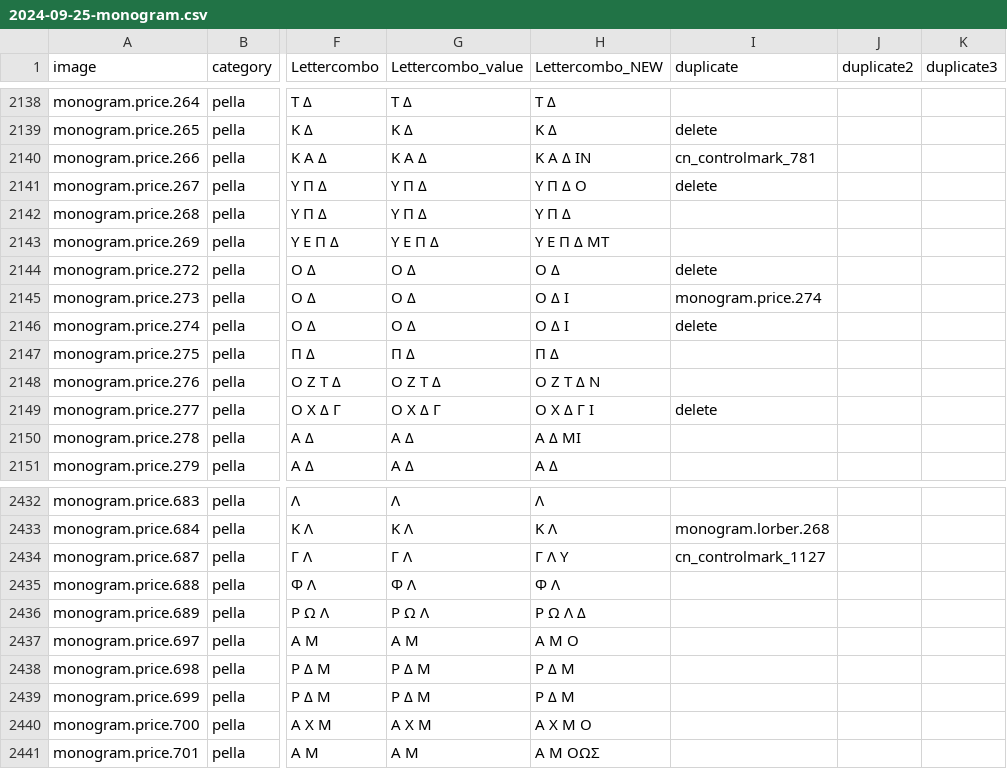
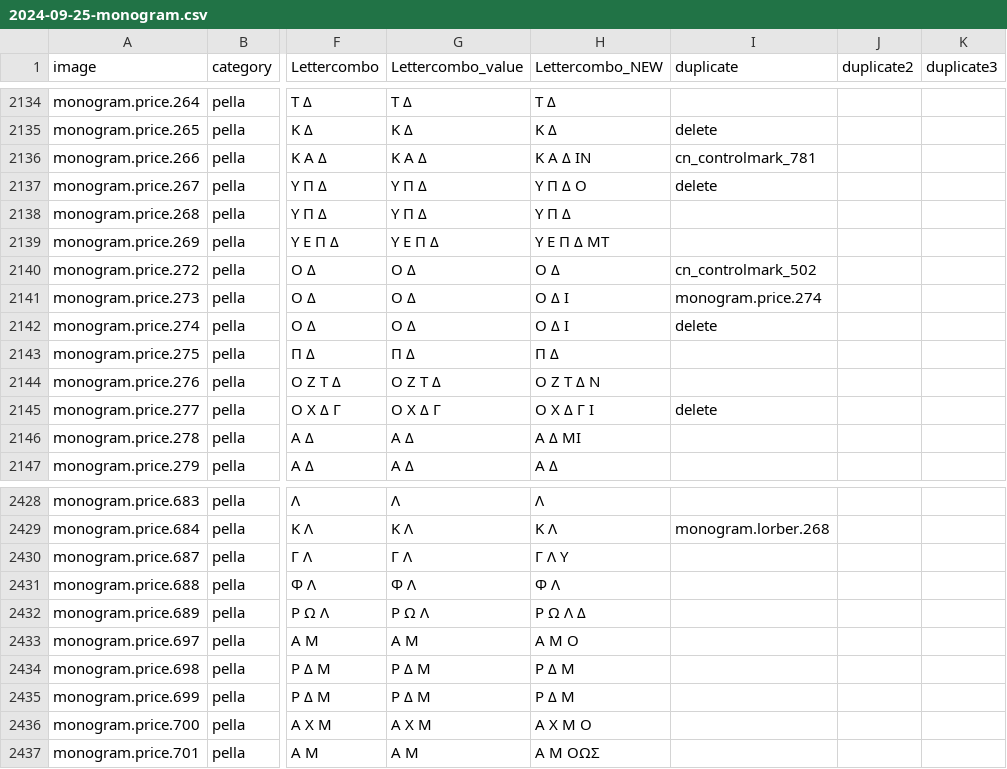
Before and after one commit to AmericanNumismaticSociety/migration_scripts, a CSV file: monograms/nomisma-merge/2024-09-25-monogram.csv, drawn as a sheet; only a part is shown, gaps mark what is left out; addresses are those after the commit; the diff covers the shown part only; the diff names each change by its address in the sheet, - before the commit and + after, or states it on an @@ line.

```diff
--- a/monograms/nomisma-merge/2024-09-25-monogram.csv
+++ b/monograms/nomisma-merge/2024-09-25-monogram.csv
-I2140 (duplicate): delete
+I2140 (duplicate): cn_controlmark_502
-I2430 (duplicate): cn_controlmark_1127
+I2430 (duplicate): (empty)
```
Also changed, not shown: 4 removed rows and 1 edited cell elsewhere in this file, monograms/nomisma-merge/concordance.csv.
